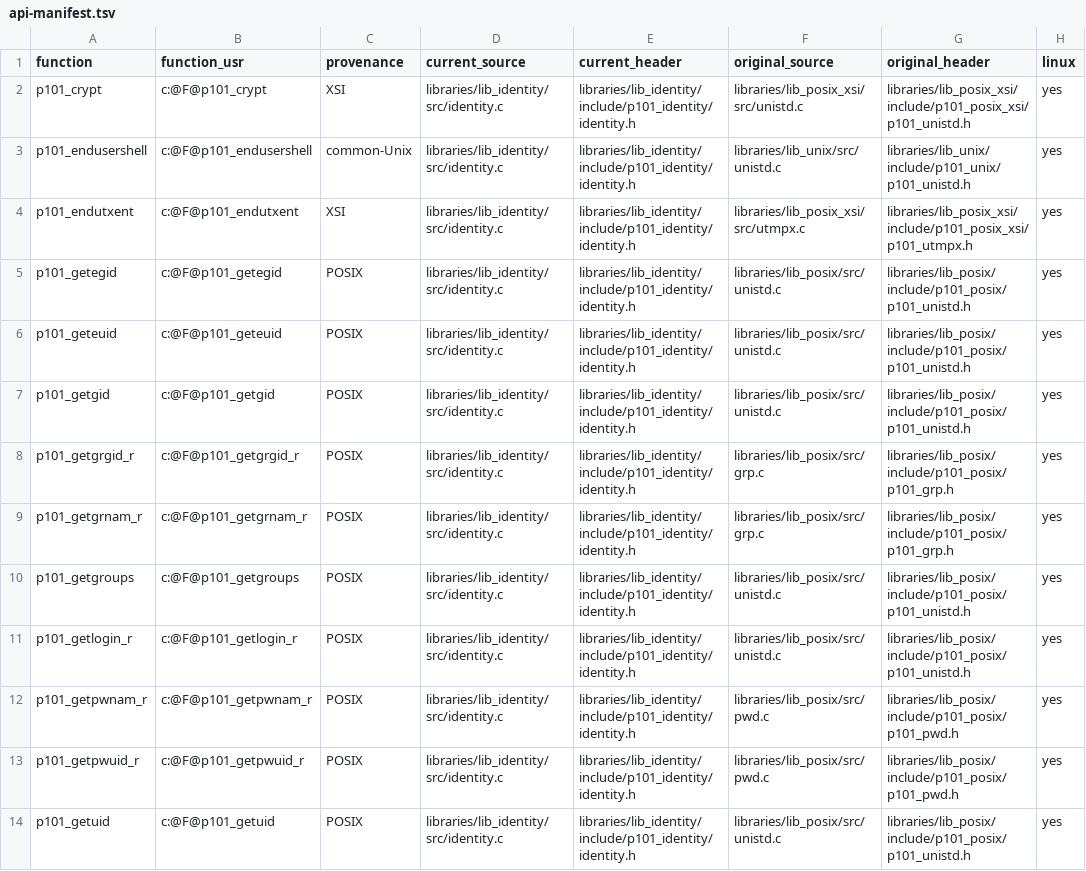
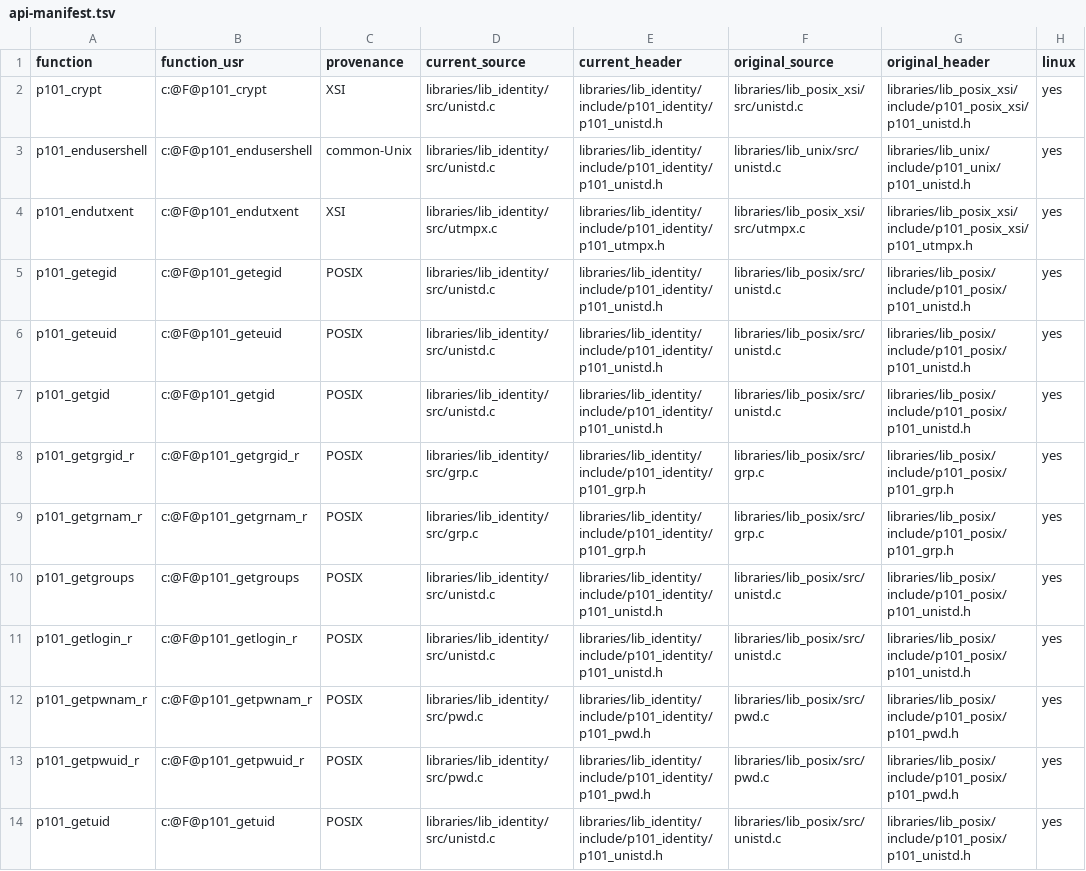
Before and after one commit to programming101dev/lib_identity, a TSV file: api-manifest.tsv, drawn as a sheet; only a part is shown; the diff covers the shown part only; the diff names each change by its address in the sheet, - before the commit and + after, or states it on an @@ line.

Commit message:
Mirror native header and source layout

```diff
--- a/api-manifest.tsv
+++ b/api-manifest.tsv
-D2:D3 (current_source): libraries/lib_identity/src/identity.c
+D2:D3 (current_source): libraries/lib_identity/src/unistd.c
-E2:E3 (current_header): libraries/lib_identity/include/p101_identity/identity.h
+E2:E3 (current_header): libraries/lib_identity/include/p101_identity/p101_unistd.h
-D4 (current_source): libraries/lib_identity/src/identity.c
+D4 (current_source): libraries/lib_identity/src/utmpx.c
-E4 (current_header): libraries/lib_identity/include/p101_identity/identity.h
+E4 (current_header): libraries/lib_identity/include/p101_identity/p101_utmpx.h
-D5:D7 (current_source): libraries/lib_identity/src/identity.c
+D5:D7 (current_source): libraries/lib_identity/src/unistd.c
-E5:E7 (current_header): libraries/lib_identity/include/p101_identity/identity.h
+E5:E7 (current_header): libraries/lib_identity/include/p101_identity/p101_unistd.h
-D8:D9 (current_source): libraries/lib_identity/src/identity.c
+D8:D9 (current_source): libraries/lib_identity/src/grp.c
-E8:E9 (current_header): libraries/lib_identity/include/p101_identity/identity.h
+E8:E9 (current_header): libraries/lib_identity/include/p101_identity/p101_grp.h
-D10:D11 (current_source): libraries/lib_identity/src/identity.c
+D10:D11 (current_source): libraries/lib_identity/src/unistd.c
-E10:E11 (current_header): libraries/lib_identity/include/p101_identity/identity.h
+E10:E11 (current_header): libraries/lib_identity/include/p101_identity/p101_unistd.h
-D12:D13 (current_source): libraries/lib_identity/src/identity.c
+D12:D13 (current_source): libraries/lib_identity/src/pwd.c
-E12:E13 (current_header): libraries/lib_identity/include/p101_identity/identity.h
+E12:E13 (current_header): libraries/lib_identity/include/p101_identity/p101_pwd.h
-D14 (current_source): libraries/lib_identity/src/identity.c
+D14 (current_source): libraries/lib_identity/src/unistd.c
-E14 (current_header): libraries/lib_identity/include/p101_identity/identity.h
+E14 (current_header): libraries/lib_identity/include/p101_identity/p101_unistd.h
```
Also changed, not shown: 26 edited cells elsewhere in this file, 16 other files.
